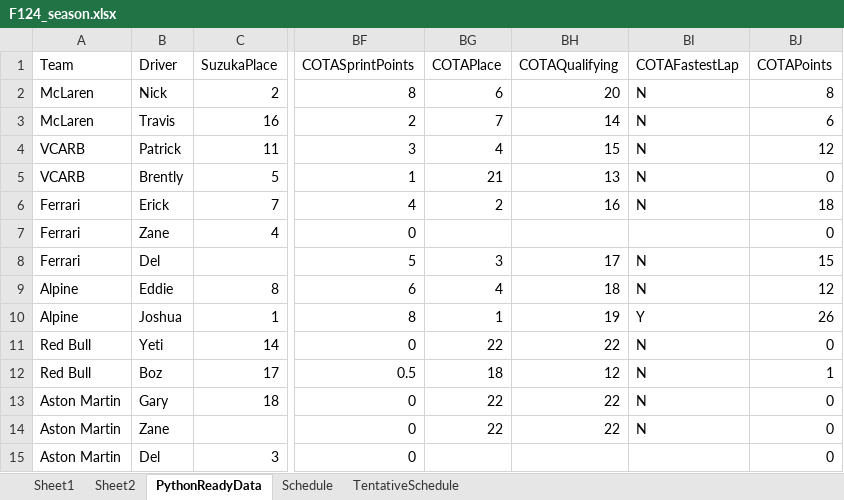
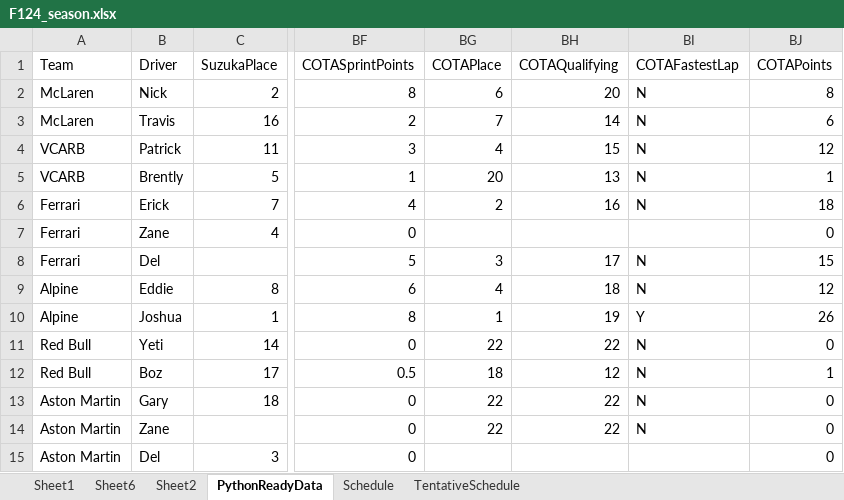
Before and after one commit to PKnowlez/F1Season3, an Excel workbook: F124_season.xlsx, sheet PythonReadyData, drawn as a sheet; only a part is shown, gaps mark what is left out; values as stored, in another font and other column widths than the file's, no borders; charts and pictures not drawn; the diff names each change by its address in the sheet, - before the commit and + after, or states it on an @@ line.

```diff
--- a/F124_season.xlsx (sheet PythonReadyData)
+++ b/F124_season.xlsx (sheet PythonReadyData)
+sheet tab: Sheet6
-BG5 (COTAPlace): 21
+BG5 (COTAPlace): 20
-BJ5 (COTAPoints): 0
+BJ5 (COTAPoints): 1
```
Also changed, not shown: sheet Sheet1, charts or pictures, 6 other files.
